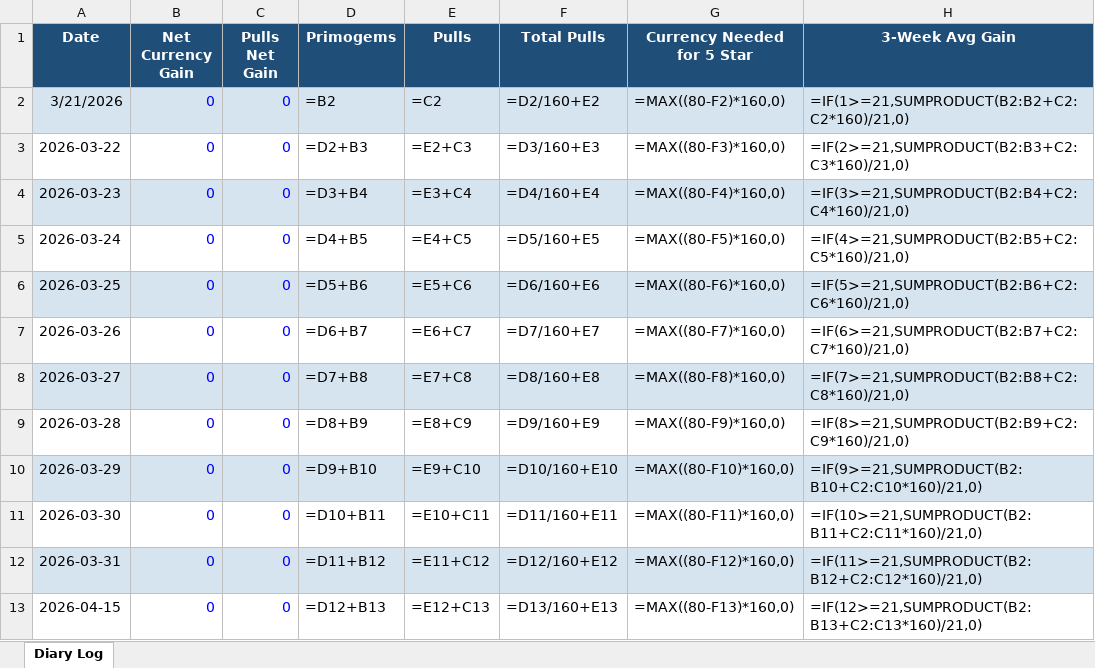
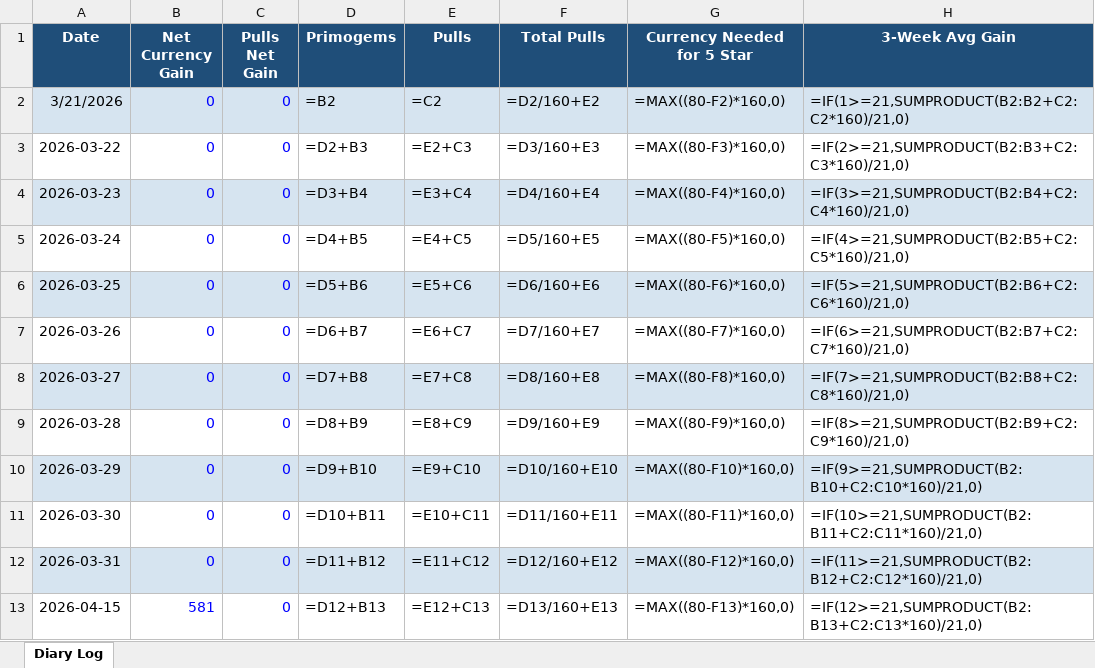
Before and after one commit to axelotlramen/axelotlramen.github.io, an Excel workbook: data/genshin_diary_log.xlsx, sheet Diary Log, drawn as a sheet; only a part is shown; values as stored, in another font and other column widths than the file's, no borders; formulas without a stored value are shown as written; the diff names each change by its address in the sheet, - before the commit and + after, or states it on an @@ line.

```diff
--- a/data/genshin_diary_log.xlsx (sheet Diary Log)
+++ b/data/genshin_diary_log.xlsx (sheet Diary Log)
-B13 (Net Currency Gain): 0
+B13 (Net Currency Gain): 581
```
Also changed, not shown: data/hsr_diary_log.xlsx, 1 other file.
